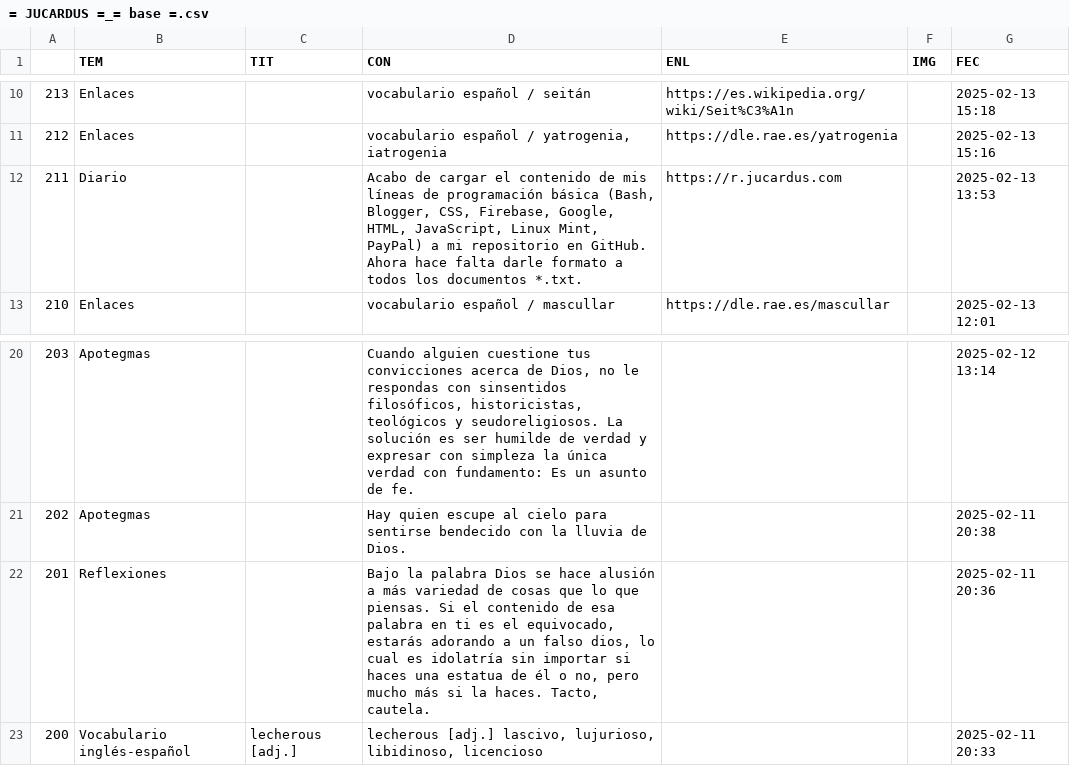
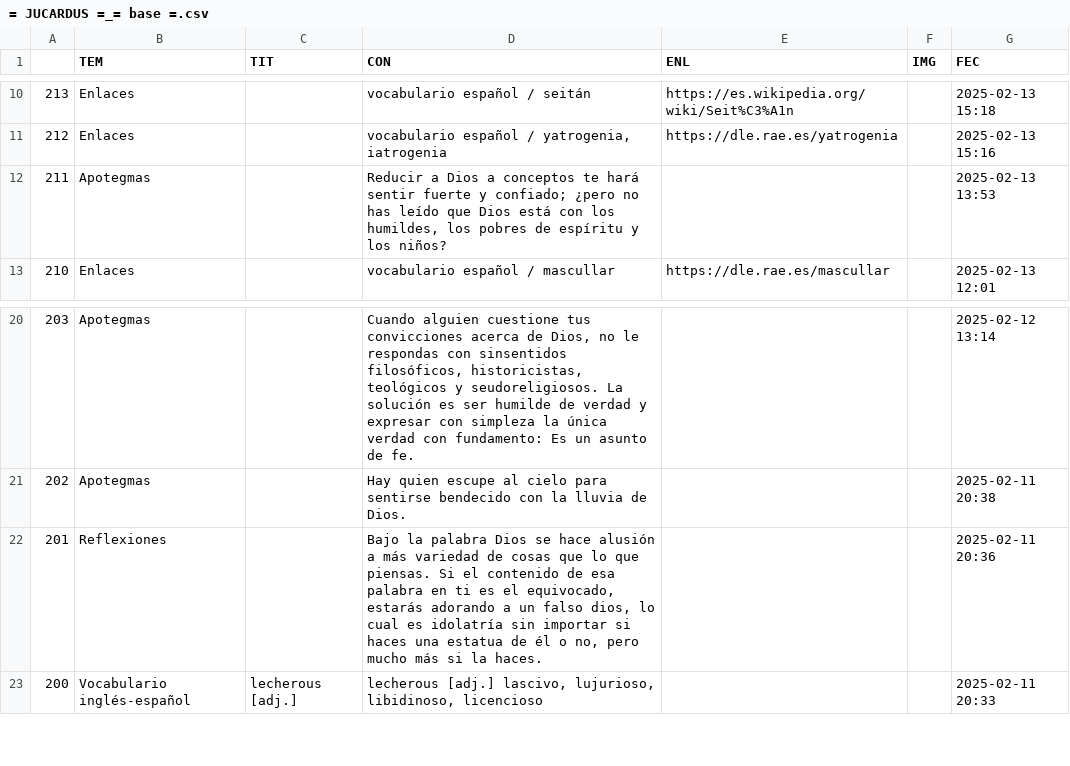
Before and after one commit to jucardus/jucardus.github.io, a CSV file: = JUCARDUS =_= base =.csv, drawn as a sheet; only a part is shown, gaps mark what is left out.

Commit message:
Add files via upload

```diff
--- a/= JUCARDUS =_= base =.csv
+++ b/= JUCARDUS =_= base =.csv
@@ -11,3 +11,3 @@
 212,Enlaces,,"vocabulario español / yatrogenia, iatrogenia",https://dle.rae.es/yatrogenia,,2025-02-13 15:16
-211,Diario,,"Acabo de cargar el contenido de mis líneas de programación básica (Bash, Blogger, CSS, Firebase, Google, HTML, JavaScript, Linux Mint, PayPal) a mi repositorio en GitHub. Ahora hace falta darle formato a todos los documentos *.txt.",https://r.jucardus.com,,2025-02-13 13:53
+211,Apotegmas,,"Reducir a Dios a conceptos te hará sentir fuerte y confiado; ¿pero no has leído que Dios está con los humildes, los pobres de espíritu y los niños?",,,2025-02-13 13:53
 210,Enlaces,,vocabulario español / mascullar,https://dle.rae.es/mascullar,,2025-02-13 12:01
@@ -21,3 +21,3 @@
 202,Apotegmas,,Hay quien escupe al cielo para sentirse bendecido con la lluvia de Dios.,,,2025-02-11 20:38
-201,Reflexiones,,"Bajo la palabra Dios se hace alusión a más variedad de cosas que lo que piensas. Si el contenido de esa palabra en ti es el equivocado, estarás adorando a un falso dios, lo cual es idolatría sin importar si haces una estatua de él o no, pero mucho más si la haces. Tacto, cautela.",,,2025-02-11 20:36
+201,Reflexiones,,"Bajo la palabra Dios se hace alusión a más variedad de cosas que lo que piensas. Si el contenido de esa palabra en ti es el equivocado, estarás adorando a un falso dios, lo cual es idolatría sin importar si haces una estatua de él o no, pero mucho más si la haces.",,,2025-02-11 20:36
 200,Vocabulario inglés-español,lecherous [adj.],"lecherous [adj.] lascivo, lujurioso, libidinoso, licencioso",,,2025-02-11 20:33
```
